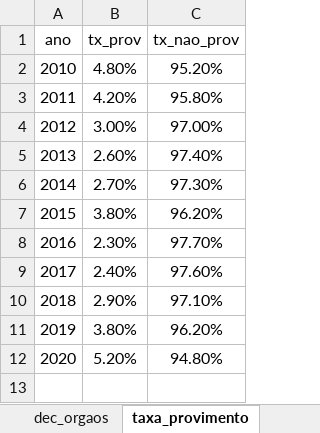
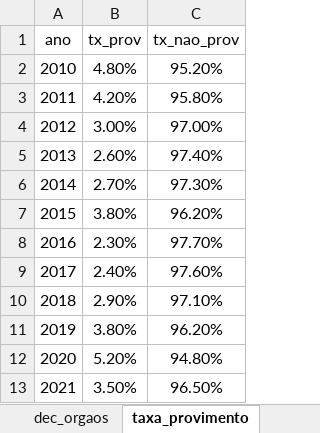
Before and after one commit to a-hayana/Code-Relatorio, an Excel workbook: dados/relatorio_historico.xlsx, sheet taxa_provimento, drawn as a sheet; values as stored, in another font and other column widths than the file's, no borders; the diff names each change by its address in the sheet, - before the commit and + after, or states it on an @@ line.

```diff
--- a/dados/relatorio_historico.xlsx (sheet taxa_provimento)
+++ b/dados/relatorio_historico.xlsx (sheet taxa_provimento)
+row 13: 2021 | 3.50% | 96.50%
```
Also changed, not shown: 20 other files.
